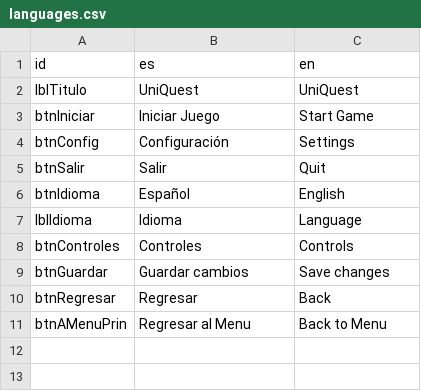
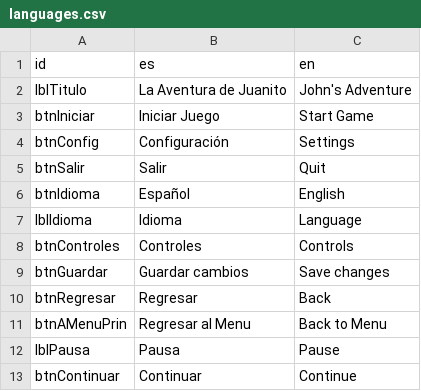
Before and after one commit to TheJulianAlva/TAP-Game, a CSV file: resources/languages.csv, drawn as a sheet.

```diff
--- a/resources/languages.csv
+++ b/resources/languages.csv
@@ -1,3 +1,3 @@
 id,es,en
-lblTitulo,UniQuest,UniQuest
+lblTitulo,La Aventura de Juanito,John's Adventure
 btnIniciar,Iniciar Juego,Start Game
@@ -11 +11,3 @@ btnRegresar,Regresar,Back
 btnAMenuPrin,Regresar al Menu,Back to Menu
+lblPausa,Pausa,Pause
+btnContinuar,Continuar,Continue
```
Also changed, not shown: 22 other files.
